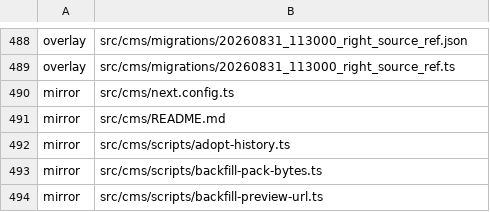
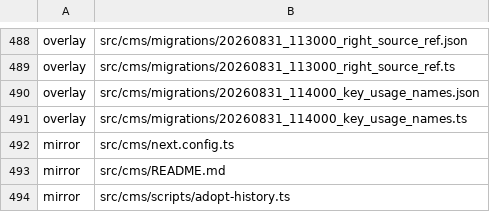
Before and after one commit to Vovanda/WebHolyGrail, a TSV file: template-registry.tsv, drawn as a sheet; only a part is shown, gaps mark what is left out; the shorter side is filled out with more unchanged rows; the diff names each change by its address in the sheet, - before the commit and + after, or states it on an @@ line.

```diff
--- a/template-registry.tsv
+++ b/template-registry.tsv
+row 490: overlay | src/cms/migrations/20260831_114000_key_usage_names.json
+row 491: overlay | src/cms/migrations/20260831_114000_key_usage_names.ts
```
Also changed, not shown: 7 other files.
